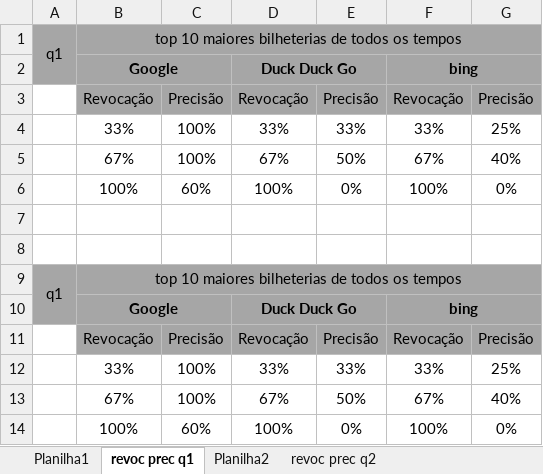
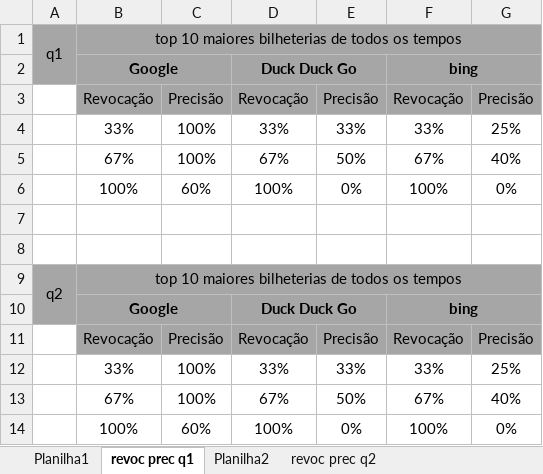
Before and after one commit to Pe-Santana/5Periodo, an Excel workbook: Recuperação de Informação/ES05.xlsx, sheet revoc prec q1, drawn as a sheet; values as stored, in another font and other column widths than the file's, no borders; charts and pictures not drawn; the diff names each change by its address in the sheet, - before the commit and + after, or states it on an @@ line.

```diff
--- a/Recuperação de Informação/ES05.xlsx (sheet revoc prec q1)
+++ b/Recuperação de Informação/ES05.xlsx (sheet revoc prec q1)
-A9: q1
+A9: q2
```
Also changed, not shown: sheet Planilha1, sheet Planilha2, 3 other files.
